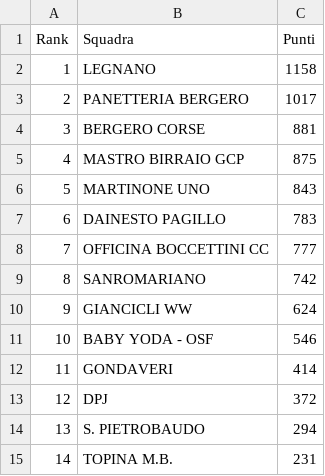
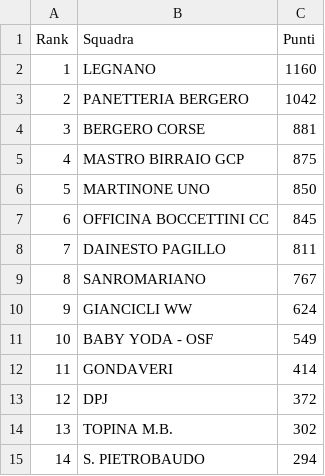
Before and after one commit to ciclismoreale/ciclismoreale.github.io, a CSV file: data/mensile.csv, drawn as a sheet.

```diff
--- a/data/mensile.csv
+++ b/data/mensile.csv
@@ -1,15 +1,15 @@
 Rank,Squadra,Punti
-1,LEGNANO,1158
-2,PANETTERIA BERGERO,1017
+1,LEGNANO,1160
+2,PANETTERIA BERGERO,1042
 3,BERGERO CORSE,881
 4,MASTRO BIRRAIO GCP,875
-5,MARTINONE UNO,843
-6,DAINESTO PAGILLO,783
-7,OFFICINA BOCCETTINI CC,777
-8,SANROMARIANO,742
+5,MARTINONE UNO,850
+6,OFFICINA BOCCETTINI CC,845
+7,DAINESTO PAGILLO,811
+8,SANROMARIANO,767
 9,GIANCICLI WW,624
-10,BABY YODA - OSF,546
+10,BABY YODA - OSF,549
 11,GONDAVERI,414
 12,DPJ,372
-13,S. PIETROBAUDO,294
-14,TOPINA M.B.,231
+13,TOPINA M.B.,302
+14,S. PIETROBAUDO,294
```
Also changed, not shown: data/cqranking_riders.csv, data/totale.csv, 11 other files.
